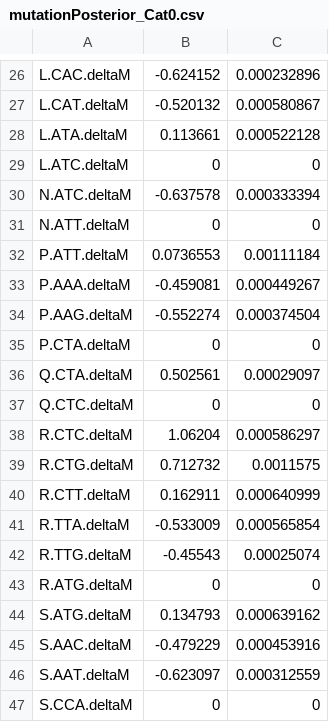
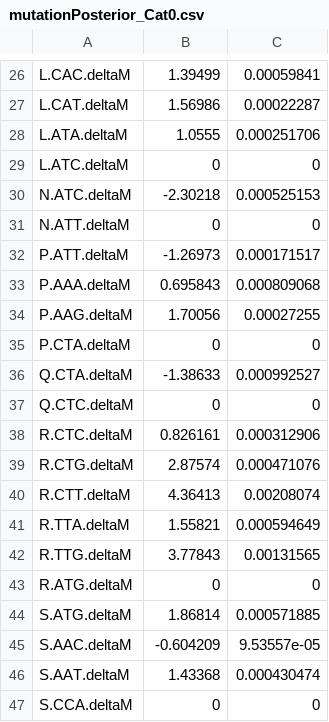
Before and after one commit to acope3/RibModelFramework, a CSV file: ribModel/src/ribModel/results/mutationPosterior_Cat0.csv, drawn as a sheet; only a part is shown, gaps mark what is left out; the diff covers the shown part only; the diff names each change by its address in the sheet, - before the commit and + after, or states it on an @@ line.

```diff
--- a/ribModel/src/ribModel/results/mutationPosterior_Cat0.csv
+++ b/ribModel/src/ribModel/results/mutationPosterior_Cat0.csv
-B26: -0.624152
+B26: 1.39499
-C26: 0.000232896
+C26: 0.00059841
-B27: -0.520132
+B27: 1.56986
-C27: 0.000580867
+C27: 0.00022287
-B28: 0.113661
+B28: 1.0555
-C28: 0.000522128
+C28: 0.000251706
-B30: -0.637578
+B30: -2.30218
-C30: 0.000333394
+C30: 0.000525153
-B32: 0.0736553
+B32: -1.26973
-C32: 0.00111184
+C32: 0.000171517
-B33: -0.459081
+B33: 0.695843
-C33: 0.000449267
+C33: 0.000809068
-B34: -0.552274
+B34: 1.70056
-C34: 0.000374504
+C34: 0.00027255
-B36: 0.502561
+B36: -1.38633
-C36: 0.00029097
+C36: 0.000992527
-B38: 1.06204
+B38: 0.826161
-C38: 0.000586297
+C38: 0.000312906
-B39: 0.712732
+B39: 2.87574
-C39: 0.0011575
+C39: 0.000471076
-B40: 0.162911
+B40: 4.36413
-C40: 0.000640999
+C40: 0.00208074
-B41: -0.533009
+B41: 1.55821
-C41: 0.000565854
+C41: 0.000594649
-B42: -0.45543
+B42: 3.77843
-C42: 0.00025074
+C42: 0.00131565
-B44: 0.134793
+B44: 1.86814
-C44: 0.000639162
+C44: 0.000571885
-B45: -0.479229
+B45: -0.604209
-C45: 0.000453916
+C45: 9.53557e-05
-B46: -0.623097
+B46: 1.43368
-C46: 0.000312559
+C46: 0.000430474
```
Also changed, not shown: 48 edited cells elsewhere in this file, ribModel/src/ribModel/results/liklihoodTrace.csv, ribModel/src/ribModel/results/mutationPosterior_Cat1.csv, 23 other files.
